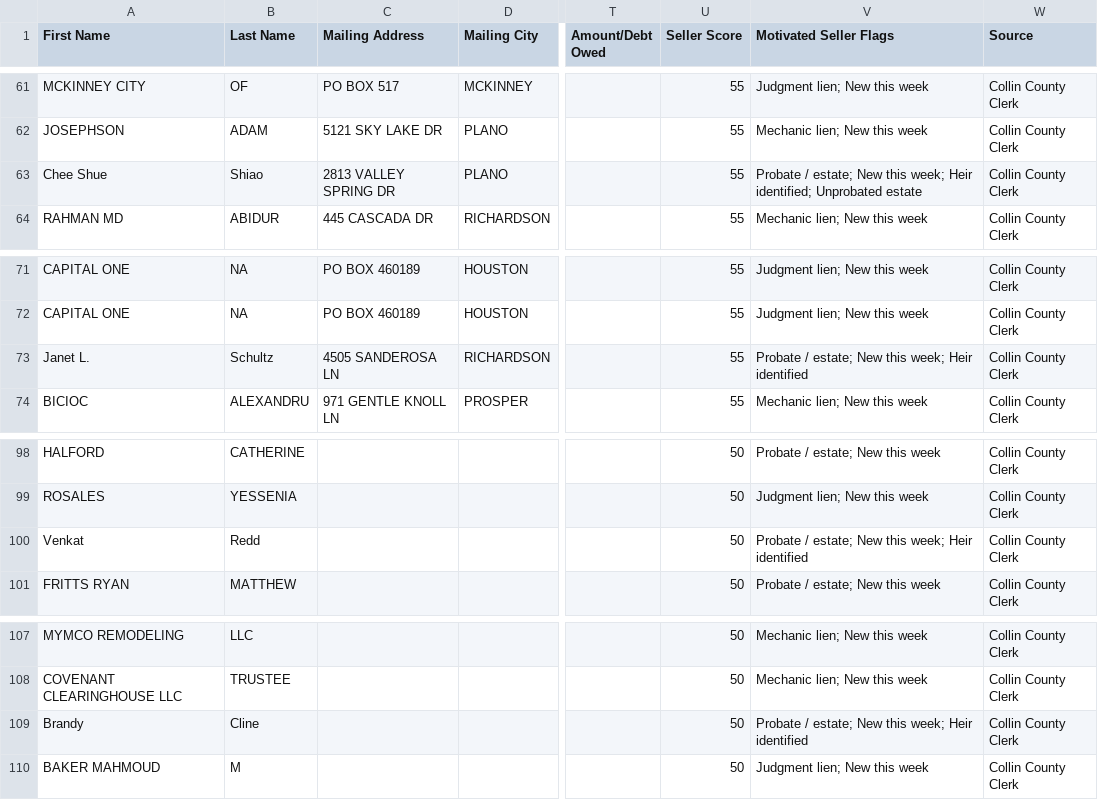
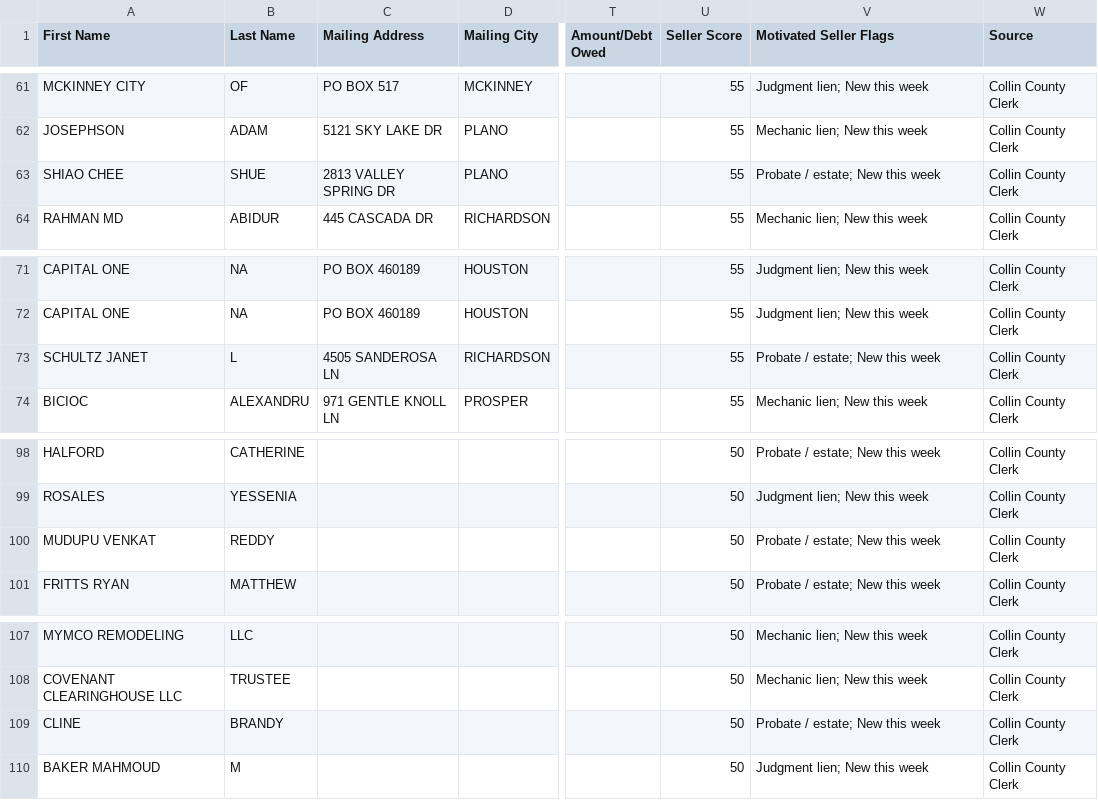
Before and after one commit to 16171290/collin-intel, a CSV file: data/ghl_export.csv, drawn as a sheet; only a part is shown, gaps mark what is left out; the diff covers the shown part only; the diff names each change by its address in the sheet, - before the commit and + after, or states it on an @@ line.

```diff
--- a/data/ghl_export.csv
+++ b/data/ghl_export.csv
-A63 (First Name): Chee Shue
+A63 (First Name): SHIAO CHEE
-B63 (Last Name): Shiao
+B63 (Last Name): SHUE
-V63 (Motivated Seller Flags): …New this week; Heir identified; Unprobated estate
+V63 (Motivated Seller Flags): …New this week
-A73 (First Name): Janet L.
+A73 (First Name): SCHULTZ JANET
-B73 (Last Name): Schultz
+B73 (Last Name): L
-V73 (Motivated Seller Flags): Probate / estate; New this week; Heir identified
+V73 (Motivated Seller Flags): Probate / estate; New this week
-A100 (First Name): Venkat
+A100 (First Name): MUDUPU VENKAT
-B100 (Last Name): Redd
+B100 (Last Name): REDDY
-V100 (Motivated Seller Flags): Probate / estate; New this week; Heir identified
+V100 (Motivated Seller Flags): Probate / estate; New this week
-A109 (First Name): Brandy
+A109 (First Name): CLINE
-B109 (Last Name): Cline
+B109 (Last Name): BRANDY
-V109 (Motivated Seller Flags): Probate / estate; New this week; Heir identified
+V109 (Motivated Seller Flags): Probate / estate; New this week
```
Also changed, not shown: 24 edited cells elsewhere in this file, 2 other files.
